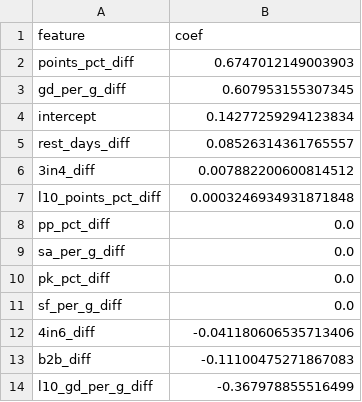
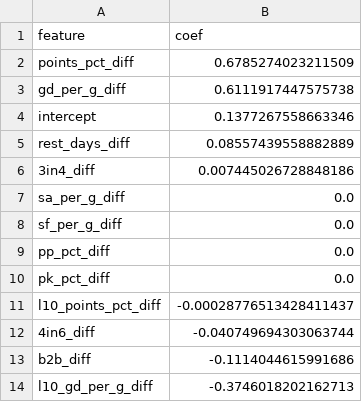
Before and after one commit to stat-trick-hockey/API_Model, a CSV file: output/model_coefficients.csv, drawn as a sheet.

```diff
--- a/output/model_coefficients.csv
+++ b/output/model_coefficients.csv
@@ -1,14 +1,14 @@
 feature,coef
-points_pct_diff,0.6747012149003903
-gd_per_g_diff,0.607953155307345
-intercept,0.14277259294123834
-rest_days_diff,0.08526314361765557
-3in4_diff,0.007882200600814512
-l10_points_pct_diff,0.0003246934931871848
+points_pct_diff,0.6785274023211509
+gd_per_g_diff,0.6111917447575738
+intercept,0.1377267558663346
+rest_days_diff,0.08557439558882889
+3in4_diff,0.007445026728848186
+sa_per_g_diff,0.0
+sf_per_g_diff,0.0
 pp_pct_diff,0.0
-sa_per_g_diff,0.0
 pk_pct_diff,0.0
-sf_per_g_diff,0.0
-4in6_diff,-0.041180606535713406
-b2b_diff,-0.11100475271867083
-l10_gd_per_g_diff,-0.367978855516499
+l10_points_pct_diff,-0.00028776513428411437
+4in6_diff,-0.040749694303063744
+b2b_diff,-0.1114044615991686
+l10_gd_per_g_diff,-0.3746018202162713
```
Also changed, not shown: output/history_predictions.csv, 4 other files.
